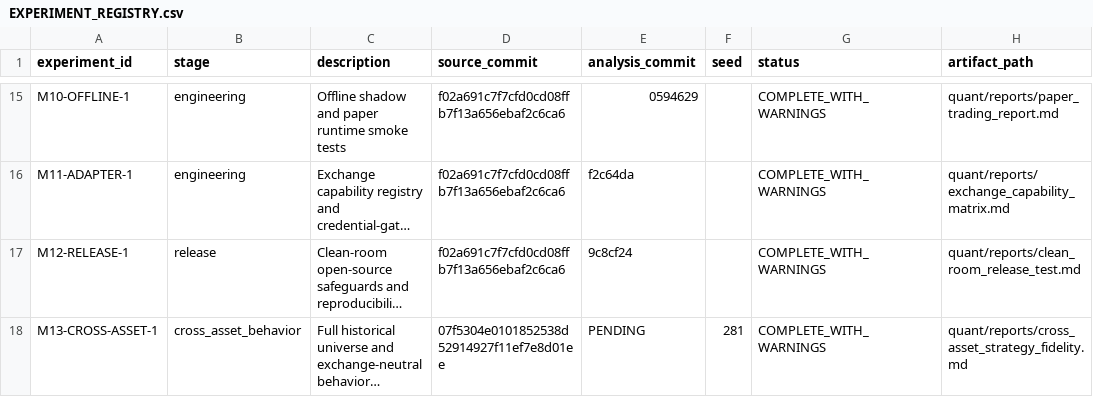
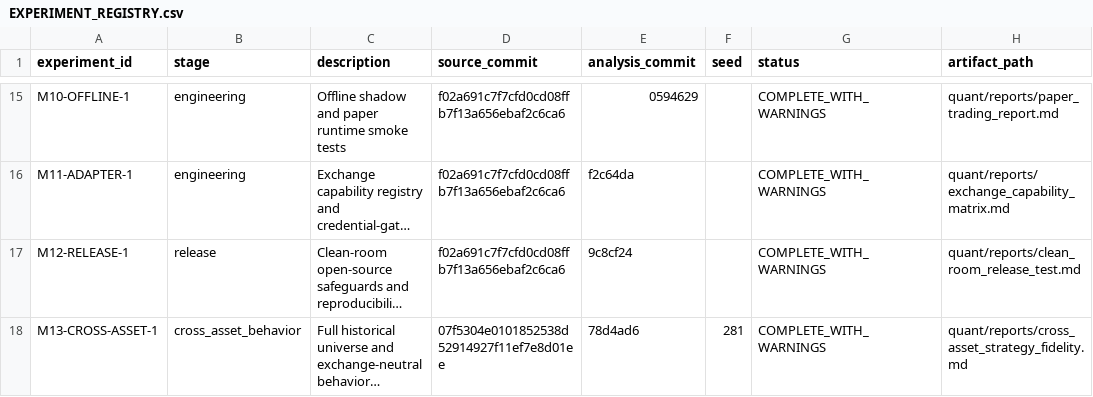
Before and after one commit to owenfff/BTC-Trading-Since-2020, a CSV file: quant/EXPERIMENT_REGISTRY.csv, drawn as a sheet; only a part is shown, gaps mark what is left out; long unchanged cells end in …; the diff names each change by its address in the sheet, - before the commit and + after, or states it on an @@ line.

```diff
--- a/quant/EXPERIMENT_REGISTRY.csv
+++ b/quant/EXPERIMENT_REGISTRY.csv
-E18 (analysis_commit): PENDING
+E18 (analysis_commit): 78d4ad6
```
Also changed, not shown: 1 other file.
